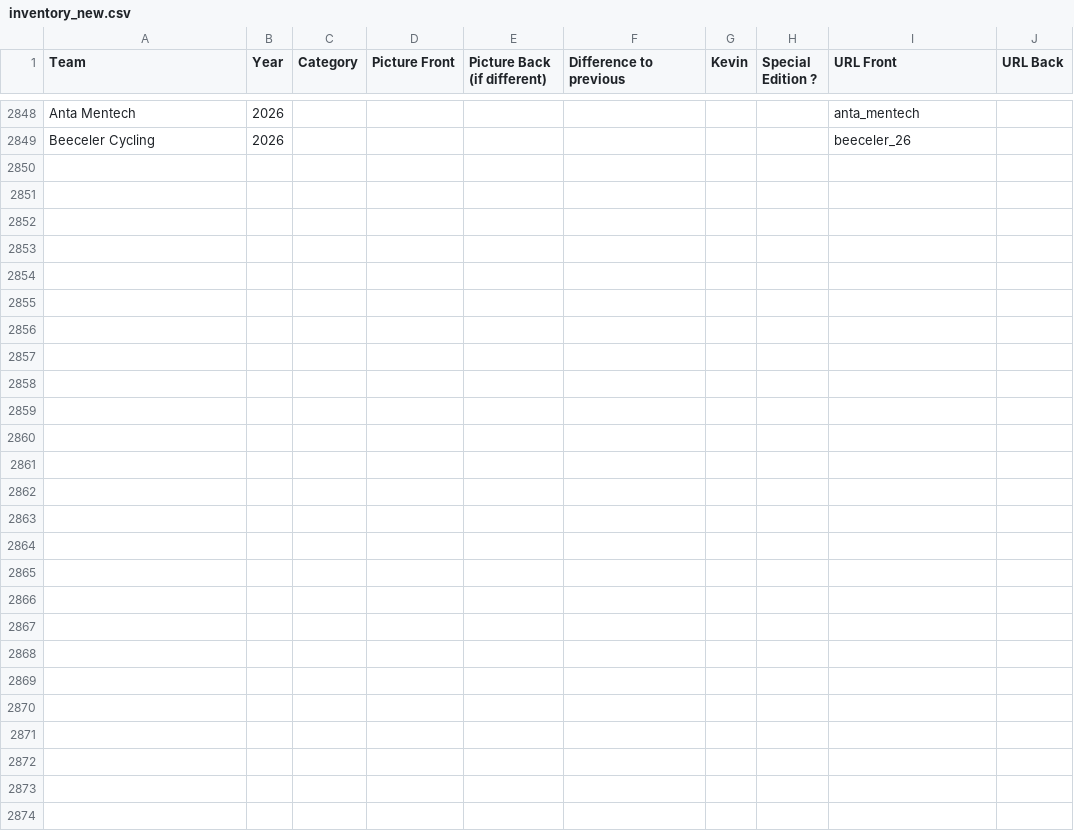
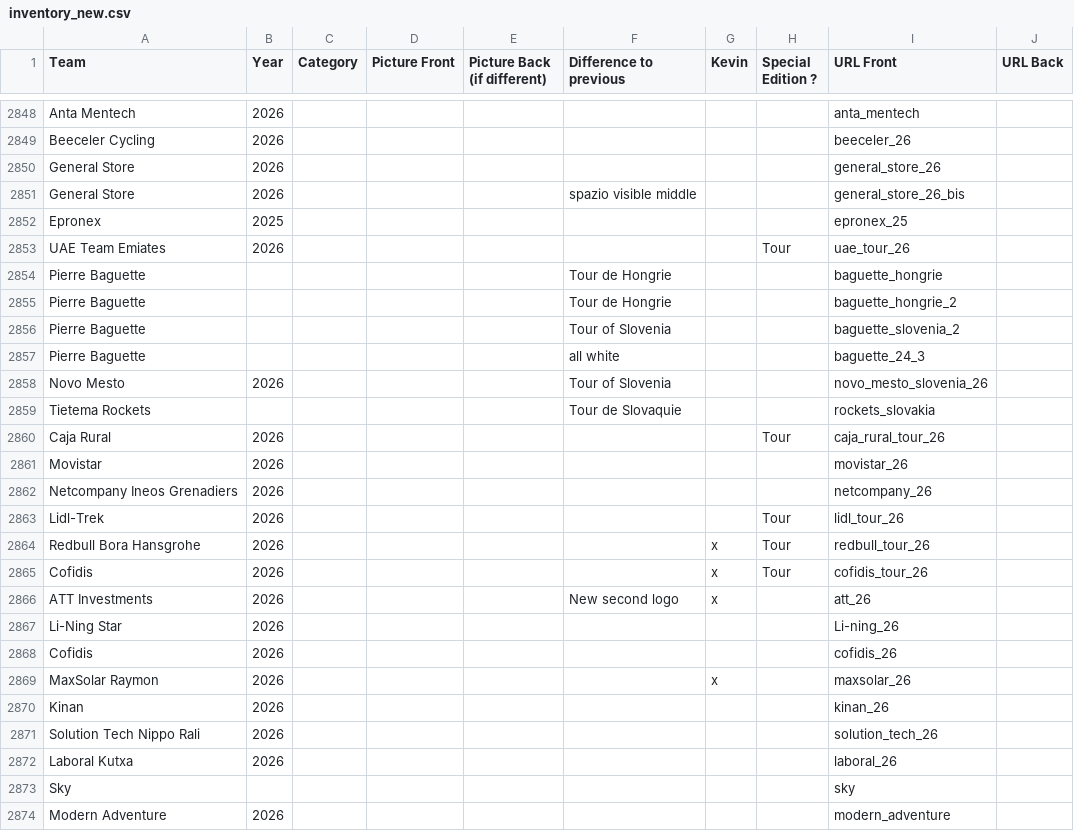
Before and after one commit to HKev68/musettes_inventory, a CSV file: inventory_new.csv, drawn as a sheet; only a part is shown, gaps mark what is left out; the diff names each change by its address in the sheet, - before the commit and + after, or states it on an @@ line.

```diff
--- a/inventory_new.csv
+++ b/inventory_new.csv
+row 2850: General Store | 2026 |  |  |  |  |  |  | general_store_26
+row 2851: General Store | 2026 |  |  |  | spazio visible middle |  |  | general_store_26_bis
+row 2852: Epronex | 2025 |  |  |  |  |  |  | epronex_25
+row 2853: UAE Team Emiates | 2026 |  |  |  |  |  | Tour | uae_tour_26
+row 2854: Pierre Baguette |  |  |  |  | Tour de Hongrie |  |  | baguette_hongrie
+row 2855: Pierre Baguette |  |  |  |  | Tour de Hongrie |  |  | baguette_hongrie_2
+row 2856: Pierre Baguette |  |  |  |  | Tour of Slovenia |  |  | baguette_slovenia_2
+row 2857: Pierre Baguette |  |  |  |  | all white |  |  | baguette_24_3
+row 2858: Novo Mesto | 2026 |  |  |  | Tour of Slovenia |  |  | novo_mesto_slovenia_26
+row 2859: Tietema Rockets |  |  |  |  | Tour de Slovaquie |  |  | rockets_slovakia
+row 2860: Caja Rural | 2026 |  |  |  |  |  | Tour | caja_rural_tour_26
+row 2861: Movistar | 2026 |  |  |  |  |  |  | movistar_26
+row 2862: Netcompany Ineos Grenadiers | 2026 |  |  |  |  |  |  | netcompany_26
+row 2863: Lidl-Trek | 2026 |  |  |  |  |  | Tour | lidl_tour_26
+row 2864: Redbull Bora Hansgrohe | 2026 |  |  |  |  | x | Tour | redbull_tour_26
+row 2865: Cofidis | 2026 |  |  |  |  | x | Tour | cofidis_tour_26
+row 2866: ATT Investments | 2026 |  |  |  | New second logo | x |  | att_26
+row 2867: Li-Ning Star | 2026 |  |  |  |  |  |  | Li-ning_26
+row 2868: Cofidis | 2026 |  |  |  |  |  |  | cofidis_26
+row 2869: MaxSolar Raymon | 2026 |  |  |  |  | x |  | maxsolar_26
+row 2870: Kinan | 2026 |  |  |  |  |  |  | kinan_26
+row 2871: Solution Tech Nippo Rali | 2026 |  |  |  |  |  |  | solution_tech_26
+row 2872: Laboral Kutxa | 2026 |  |  |  |  |  |  | laboral_26
+row 2873: Sky |  |  |  |  |  |  |  | sky
+row 2874: Modern Adventure | 2026 |  |  |  |  |  |  | modern_adventure
```
Also changed, not shown: 28 other files.
